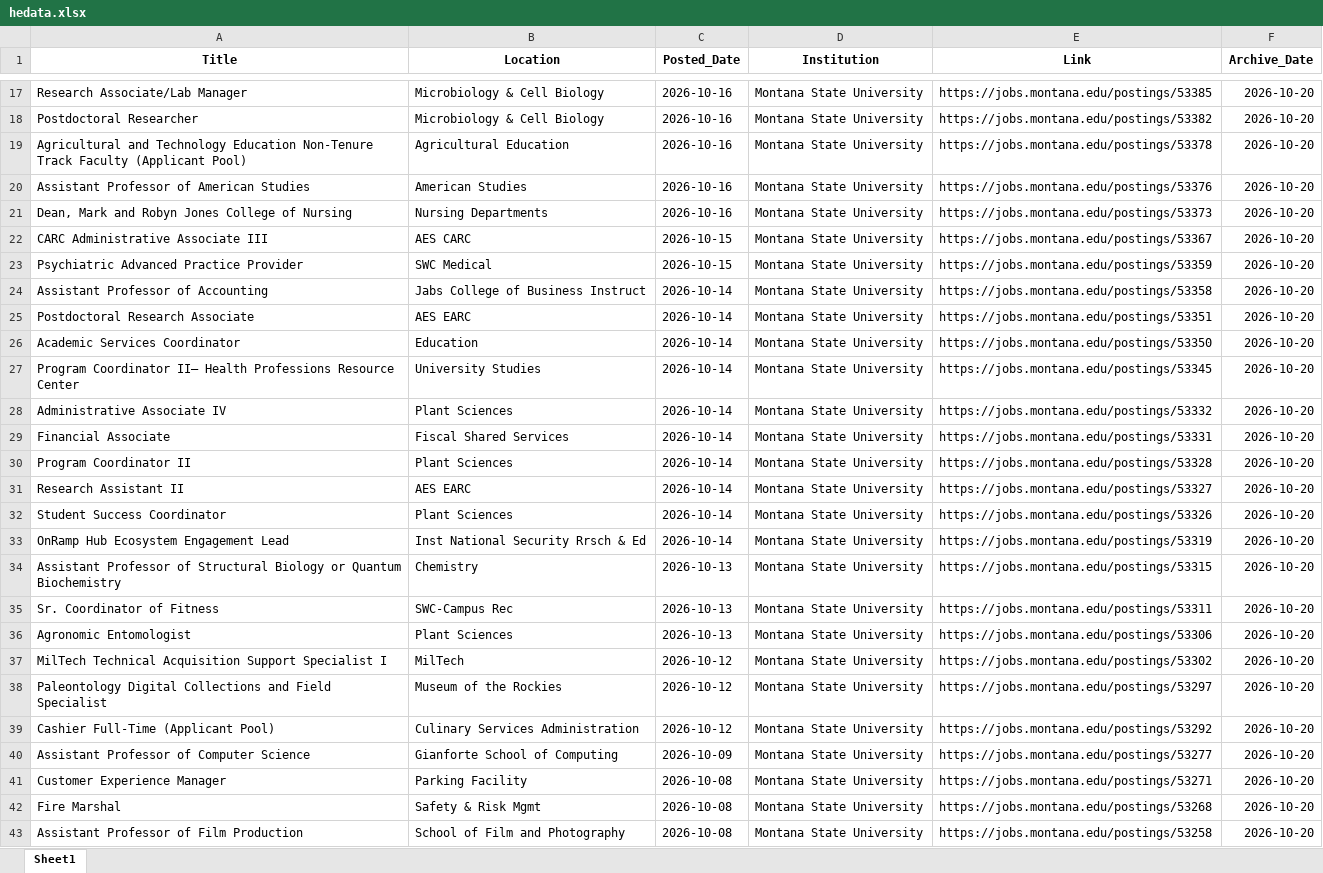
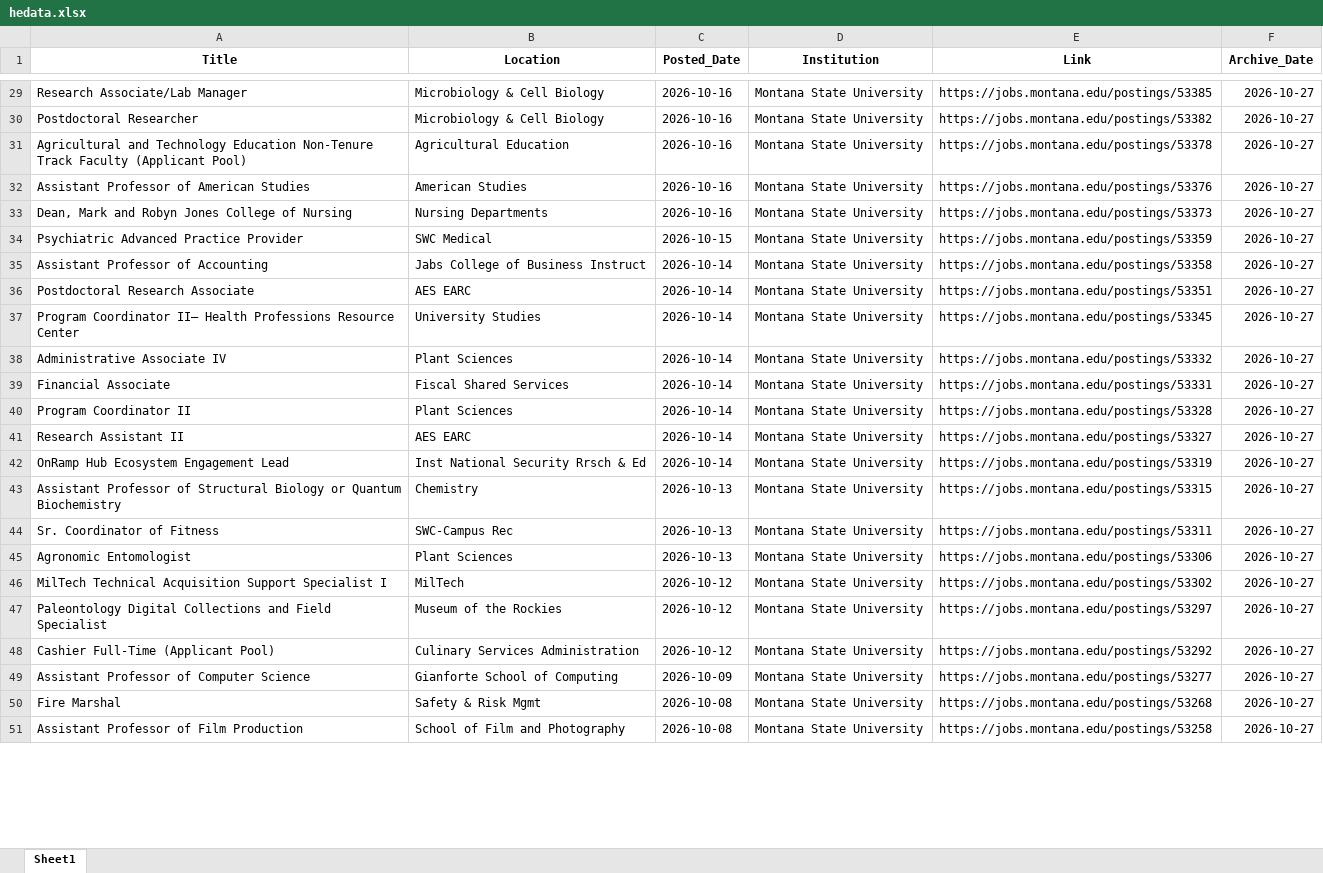
Before and after one commit to bostickmike/Montana-Education-Jobs-Dashboard, an Excel workbook: Mt_Ed_Jobs/hedata.xlsx, sheet Sheet1, drawn as a sheet; only a part is shown, gaps mark what is left out; values as stored, in another font and other column widths than the file's, no borders; removed rows and columns are numbered as before the commit, all else as after; the diff covers the shown part only; the diff names each change by its address in the sheet, - before the commit and + after, or states it on an @@ line.

```diff
--- a/Mt_Ed_Jobs/hedata.xlsx (sheet Sheet1)
+++ b/Mt_Ed_Jobs/hedata.xlsx (sheet Sheet1)
-F29:F33 (Archive_Date): 2026-10-20
+F29:F33 (Archive_Date): 2026-10-27
-row 22: CARC Administrative Associate III | AES CARC | 2026-10-15 | Montana State University | https://jobs.montana.edu/postings/53367 | 2026-10-20
-F34:F36 (Archive_Date): 2026-10-20
+F34:F36 (Archive_Date): 2026-10-27
-row 26: Academic Services Coordinator | Education | 2026-10-14 | Montana State University | https://jobs.montana.edu/postings/53350 | 2026-10-20
-F37:F41 (Archive_Date): 2026-10-20
+F37:F41 (Archive_Date): 2026-10-27
-row 32: Student Success Coordinator | Plant Sciences | 2026-10-14 | Montana State University | https://jobs.montana.edu/postings/53326 | 2026-10-20
-F42:F49 (Archive_Date): 2026-10-20
+F42:F49 (Archive_Date): 2026-10-27
-row 41: Customer Experience Manager | Parking Facility | 2026-10-08 | Montana State University | https://jobs.montana.edu/postings/53271 | 2026-10-20
-F50:F51 (Archive_Date): 2026-10-20
+F50:F51 (Archive_Date): 2026-10-27
```
Also changed, not shown: 37 added rows, 40 removed rows and 309 edited cells elsewhere in this sheet, 16 other files.
